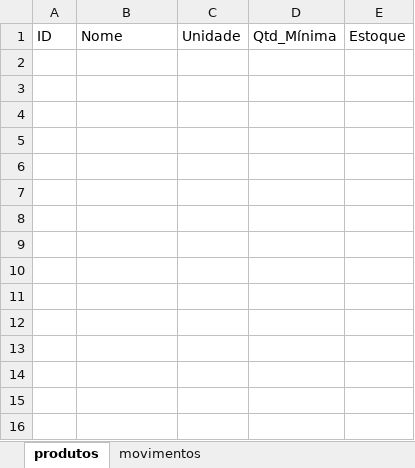
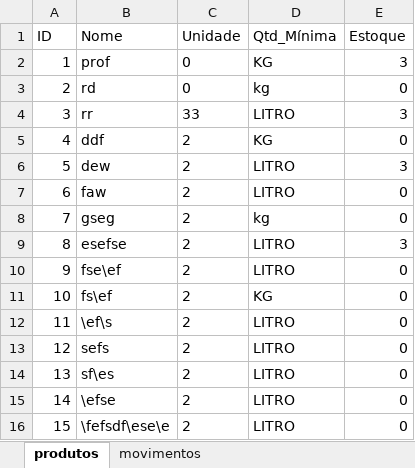
Before and after one commit to Rodrigot800/EstoqueUepa, an Excel workbook: estoque.xlsx, sheet produtos, drawn as a sheet; values as stored, in another font and other column widths than the file's, no borders; the diff names each change by its address in the sheet, - before the commit and + after, or states it on an @@ line.

Commit message:
correcao do modo de calcular o estoque de produtos

```diff
--- a/estoque.xlsx (sheet produtos)
+++ b/estoque.xlsx (sheet produtos)
+row 2: 1 | prof | 0 | KG | 3
+row 3: 2 | rd | 0 | kg | 0
+row 4: 3 | rr | 33 | LITRO | 3
+row 5: 4 | ddf | 2 | KG | 0
+row 6: 5 | dew | 2 | LITRO | 3
+row 7: 6 | faw | 2 | LITRO | 0
+row 8: 7 | gseg | 2 | kg | 0
+row 9: 8 | esefse | 2 | LITRO | 3
+row 10: 9 | fse\ef | 2 | LITRO | 0
+row 11: 10 | fs\ef | 2 | KG | 0
+row 12: 11 | \ef\s | 2 | LITRO | 0
+row 13: 12 | sefs | 2 | LITRO | 0
+row 14: 13 | sf\es | 2 | LITRO | 0
+row 15: 14 | \efse | 2 | LITRO | 0
+row 16: 15 | \fefsdf\ese\e | 2 | LITRO | 0
```
Also changed, not shown: sheet movimentos, 6 other files.
